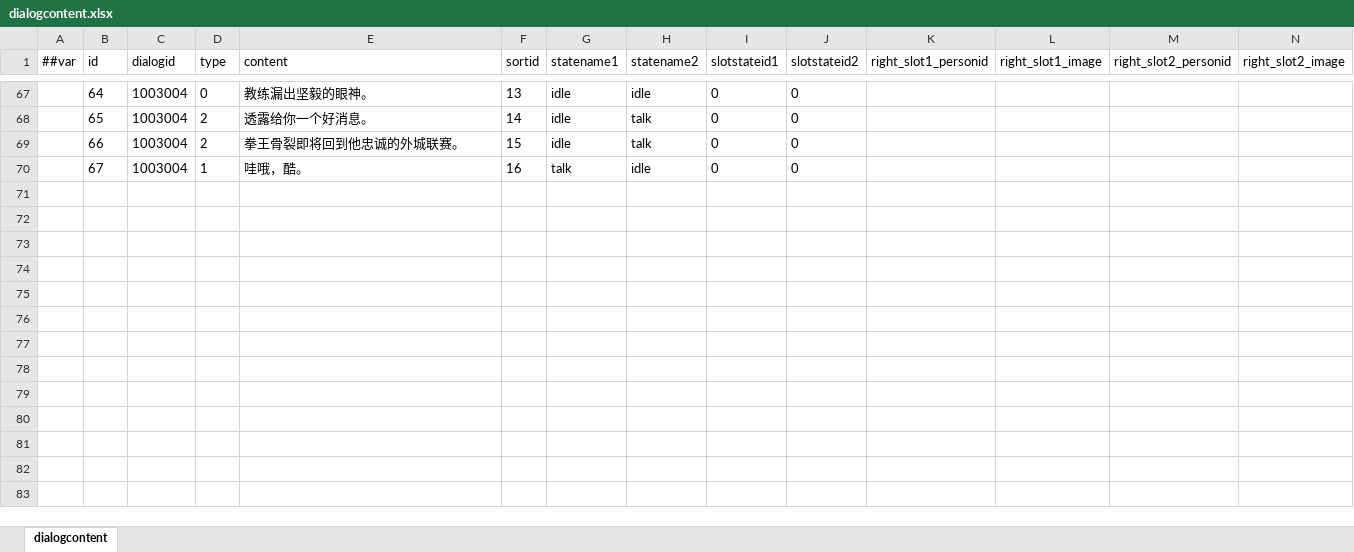
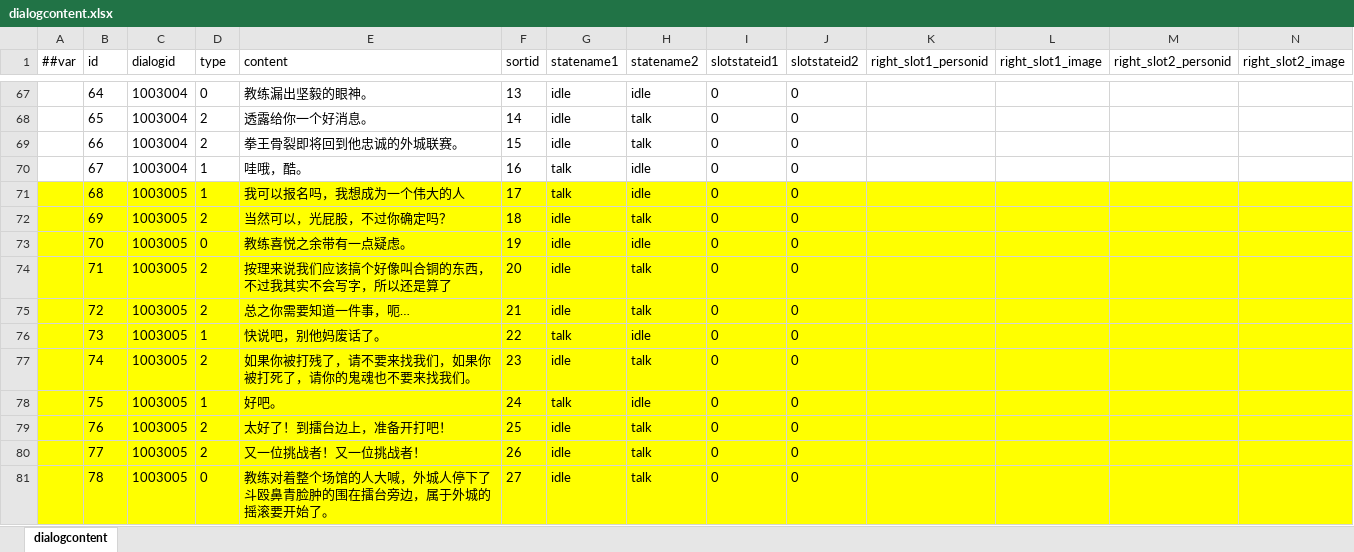
Before and after one commit to SaluteBEE/Hippo-s-Epic, an Excel workbook: DataTables/Datas/dialogcontent.xlsx, sheet dialogcontent, drawn as a sheet; only a part is shown, gaps mark what is left out; values as stored, in another font and other column widths than the file's, no borders; rows hold the shown columns only; the diff names each change by its address in the sheet, - before the commit and + after, or states it on an @@ line.

```diff
--- a/DataTables/Datas/dialogcontent.xlsx (sheet dialogcontent)
+++ b/DataTables/Datas/dialogcontent.xlsx (sheet dialogcontent)
+row 71:  | 68 | 1003005 | 1 | 我可以报名吗，我想成为一个伟大的人 | 17 | talk | idle | 0 | 0
+row 72:  | 69 | 1003005 | 2 | 当然可以，光屁股，不过你确定吗？ | 18 | idle | talk | 0 | 0
+row 73:  | 70 | 1003005 | 0 | 教练喜悦之余带有一点疑虑。 | 19 | idle | idle | 0 | 0
+row 74:  | 71 | 1003005 | 2 | 按理来说我们应该搞个好像叫合铜的东西，不过我其实不会写字，所以还是算了 | 20 | idle | talk | 0 | 0
+row 75:  | 72 | 1003005 | 2 | 总之你需要知道一件事，呃… | 21 | idle | talk | 0 | 0
+row 76:  | 73 | 1003005 | 1 | 快说吧，别他妈废话了。 | 22 | talk | idle | 0 | 0
+row 77:  | 74 | 1003005 | 2 | 如果你被打残了，请不要来找我们，如果你被打死了，请你的鬼魂也不要来找我们。 | 23 | idle | talk | 0 | 0
+row 78:  | 75 | 1003005 | 1 | 好吧。 | 24 | talk | idle | 0 | 0
+row 79:  | 76 | 1003005 | 2 | 太好了！到擂台边上，准备开打吧！ | 25 | idle | talk | 0 | 0
+row 80:  | 77 | 1003005 | 2 | 又一位挑战者！又一位挑战者！ | 26 | idle | talk | 0 | 0
+row 81:  | 78 | 1003005 | 0 | 教练对着整个场馆的人大喊，外城人停下了斗殴鼻青脸肿的围在擂台旁边，属于外城的摇滚要开始了。 | 27 | idle | talk | 0 | 0
```
Also changed, not shown: DataTables/Datas/dialog.xlsx, DataTables/Datas/item.xlsx, 4 other files.
